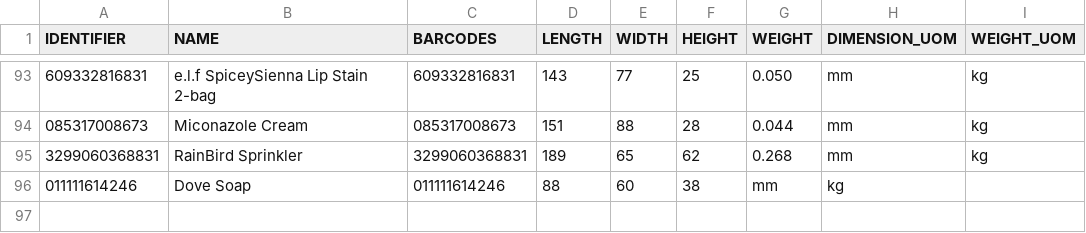
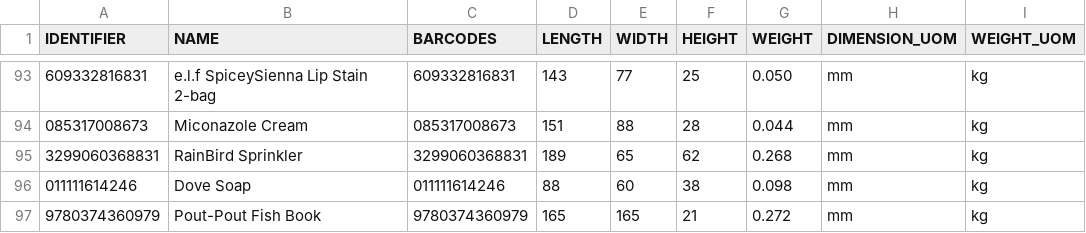
Before and after one commit to tanmayDhasade/sqa_scripts, a CSV file: new_skus.csv, drawn as a sheet; only a part is shown, gaps mark what is left out; the diff names each change by its address in the sheet, - before the commit and + after, or states it on an @@ line.

Commit message:
Update new_skus.csv

```diff
--- a/new_skus.csv
+++ b/new_skus.csv
-G96 (WEIGHT): mm
+G96 (WEIGHT): 0.098
-H96 (DIMENSION_UOM): kg
+H96 (DIMENSION_UOM): mm
-I96 (WEIGHT_UOM): (empty)
+I96 (WEIGHT_UOM): kg
+row 97: 9780374360979 | Pout-Pout Fish Book | 9780374360979 | 165 | 165 | 21 | 0.272 | mm | kg
```
